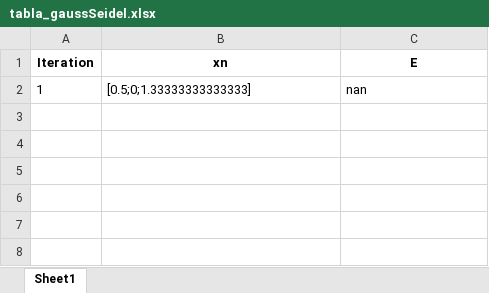
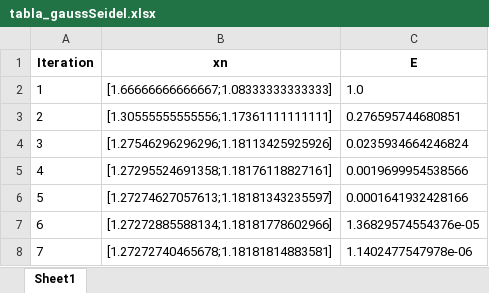
Before and after one commit to JohanAlv24/Proyecto_Analisis, an Excel workbook: app/tables/tabla_gaussSeidel.xlsx, sheet Sheet1, drawn as a sheet; values as stored, in another font and other column widths than the file's, no borders; the diff names each change by its address in the sheet, - before the commit and + after, or states it on an @@ line.

```diff
--- a/app/tables/tabla_gaussSeidel.xlsx (sheet Sheet1)
+++ b/app/tables/tabla_gaussSeidel.xlsx (sheet Sheet1)
-B2 (xn): [0.5;0;1.33333333333333]
+B2 (xn): [1.66666666666667;1.08333333333333]
-C2 (E): nan
+C2 (E): 1.0
+row 3: 2 | [1.30555555555556;1.17361111111111] | 0.276595744680851
+row 4: 3 | [1.27546296296296;1.18113425925926] | 0.0235934664246824
+row 5: 4 | [1.27295524691358;1.18176118827161] | 0.0019699954538566
+row 6: 5 | [1.27274627057613;1.18181343235597] | 0.0001641932428166
+row 7: 6 | [1.27272885588134;1.18181778602966] | 1.36829574554376e-05
+row 8: 7 | [1.27272740465678;1.18181814883581] | 1.1402477547978e-06
```
Also changed, not shown: 11 other files.
